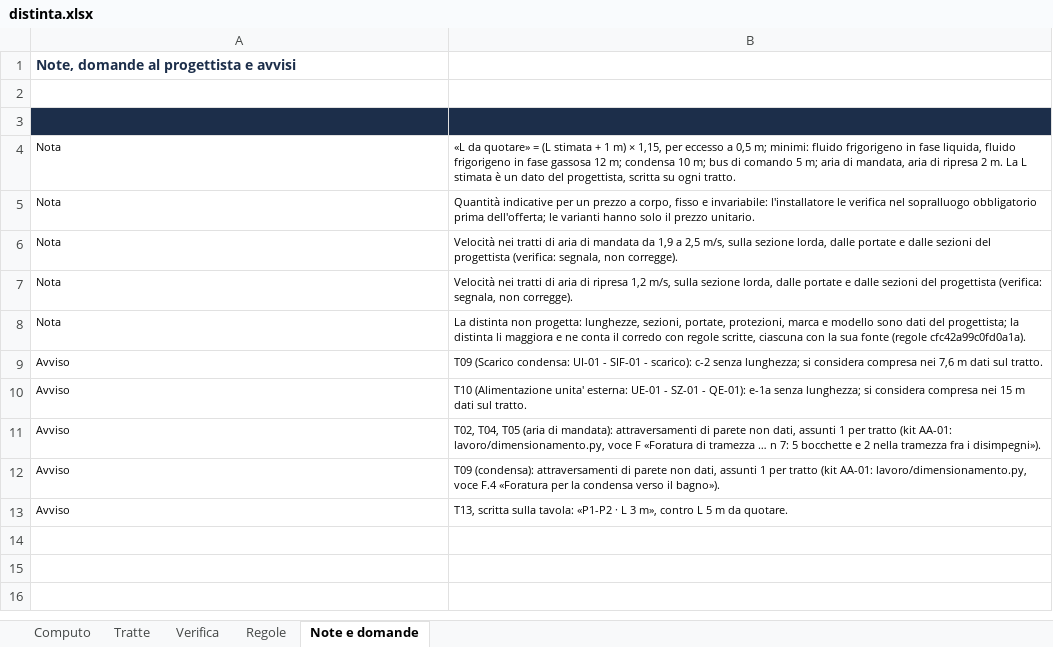
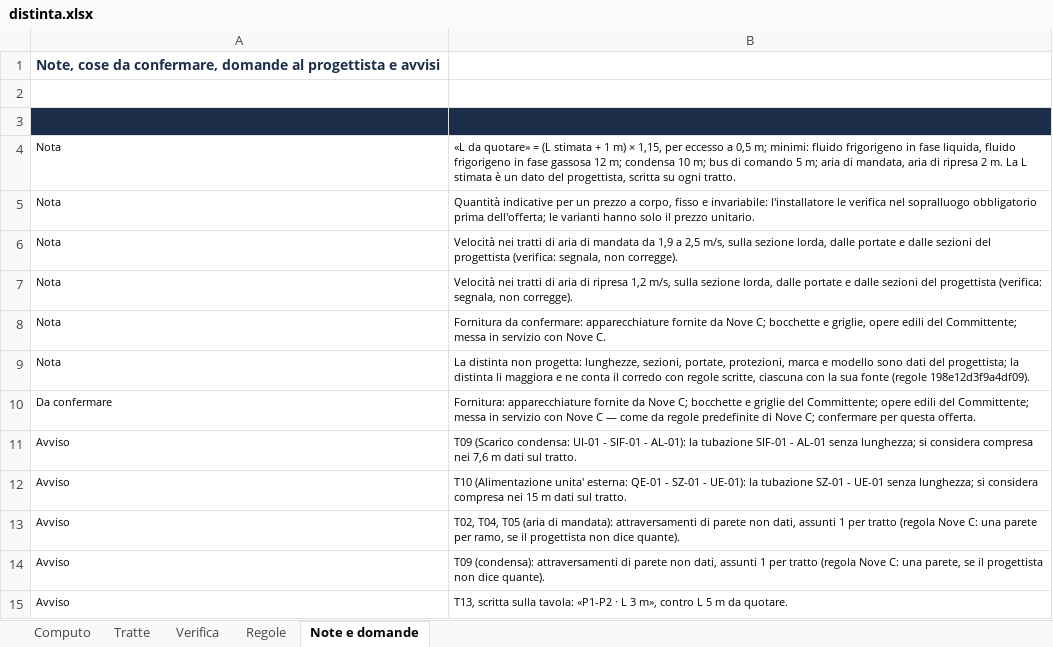
Before and after one commit to danielcarta9c/DisegnatoreMEP, an Excel workbook: docs/collaudi/REL-013/AA-01/distinta.xlsx, sheet Note e domande, drawn as a sheet; values as stored, in another font and other column widths than the file's, no borders; addresses are those after the commit; the diff names each change by its address in the sheet, - before the commit and + after, or states it on an @@ line.

```diff
--- a/docs/collaudi/REL-013/AA-01/distinta.xlsx (sheet Note e domande)
+++ b/docs/collaudi/REL-013/AA-01/distinta.xlsx (sheet Note e domande)
-A1: Note, domande al…
+A1: Note, cose da confermare, domande al…
+row 8: Nota | Fornitura da confermare: apparecchiature fornite da Nove C; bocchette e griglie, opere edili del Committente; messa in servizio con Nove C.
-B9: …fonte (regole cfc42a99c0fd0a1a).
+B9: …fonte (regole 198e12d3f9a4df09).
+row 10: Da confermare | Fornitura: apparecchiature fornite da Nove C; bocchette e griglie del Committente; opere edili del Committente; messa in servizio con Nove C — come da regole predefinite di Nove C; confermare per questa offerta.
-B11: …SIF-01 - scarico): c-2 senza lunghezza;…
+B11: …SIF-01 - AL-01): la tubazione SIF-01 - AL-01 senza lunghezza;…
-B12: …unita' esterna: UE-01 - SZ-01 - QE-01): e-1a senza lunghezza;…
+B12: …unita' esterna: QE-01 - SZ-01 - UE-01): la tubazione SZ-01 - UE-01 senza lunghezza;…
-B13: …per tratto (kit AA-01: lavoro/dimensionamento.py, voce F «Foratura di tramezza … n 7: 5 bocchette e 2 nella tramezza fra i disimpegni»).
+B13: …per tratto (regola Nove C: una parete per ramo, se il progettista non dice quante).
-B14: …per tratto (kit AA-01: lavoro/dimensionamento.py, voce F.4 «Foratura per la condensa verso il bagno»).
+B14: …per tratto (regola Nove C: una parete, se il progettista non dice quante).
```
Also changed, not shown: sheet Regole, sheet Verifica, sheet Computo, sheet Tratte, docs/collaudi/REL-013/AA-01-con-dati-mancanti/distinta.xlsx, 26 other files.
